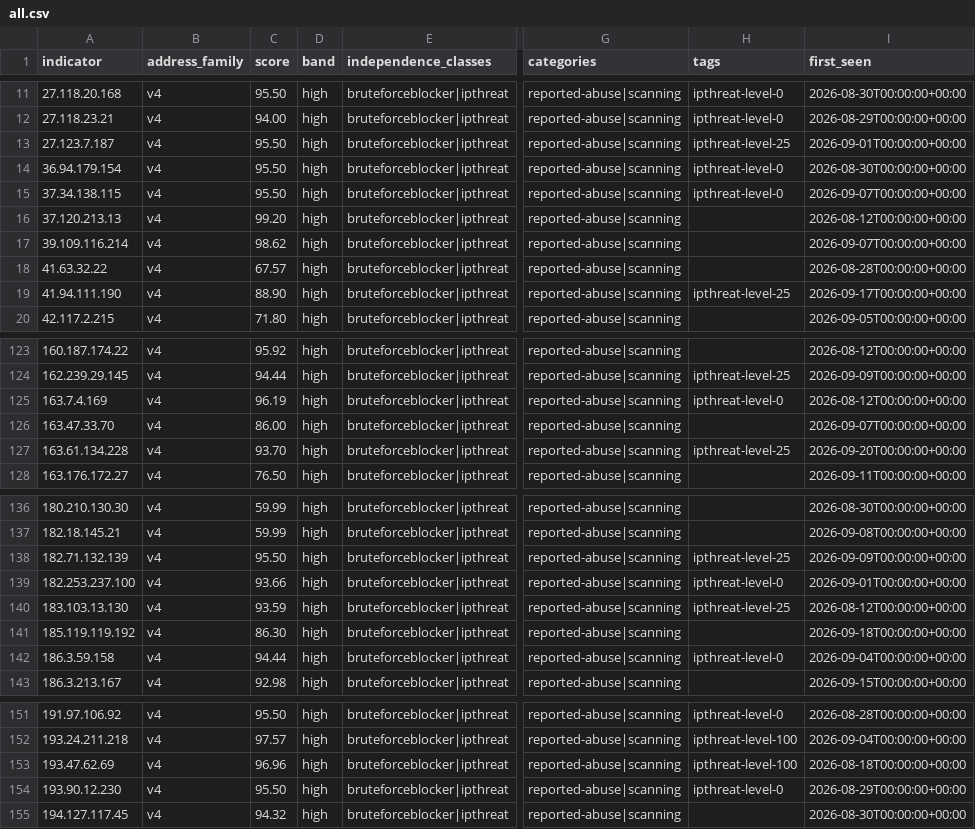
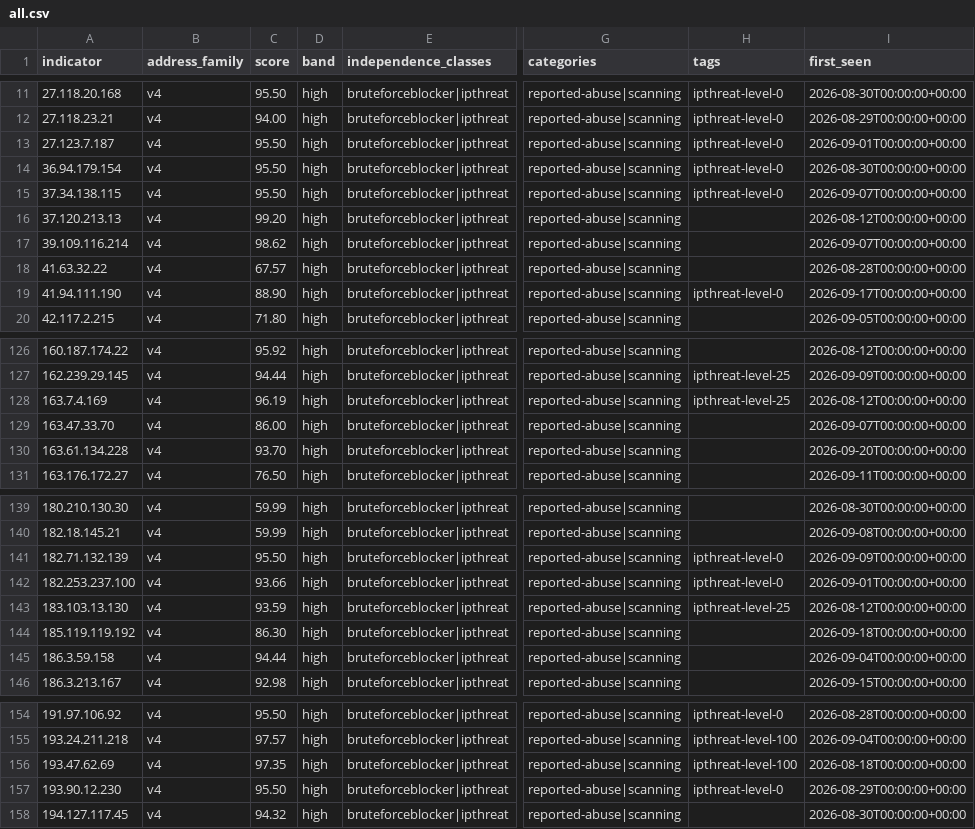
Before and after one commit to neilweitzel/xfeeds, a CSV file: feeds/clean/all.csv, drawn as a sheet; only a part is shown, gaps mark what is left out; addresses are those after the commit; the diff covers the shown part only; the diff names each change by its address in the sheet, - before the commit and + after, or states it on an @@ line.

```diff
--- a/feeds/clean/all.csv
+++ b/feeds/clean/all.csv
-H13 (tags): ipthreat-level-25
+H13 (tags): ipthreat-level-0
-H19 (tags): ipthreat-level-25
+H19 (tags): ipthreat-level-0
-H128 (tags): ipthreat-level-0
+H128 (tags): ipthreat-level-25
-H130 (tags): ipthreat-level-25
+H130 (tags): (empty)
-H141 (tags): ipthreat-level-25
+H141 (tags): ipthreat-level-0
-H145 (tags): ipthreat-level-0
+H145 (tags): (empty)
-C156 (score): 96.96
+C156 (score): 97.35
```
Also changed, not shown: 3 added rows and 18 edited cells elsewhere in this file, 52 other files.
